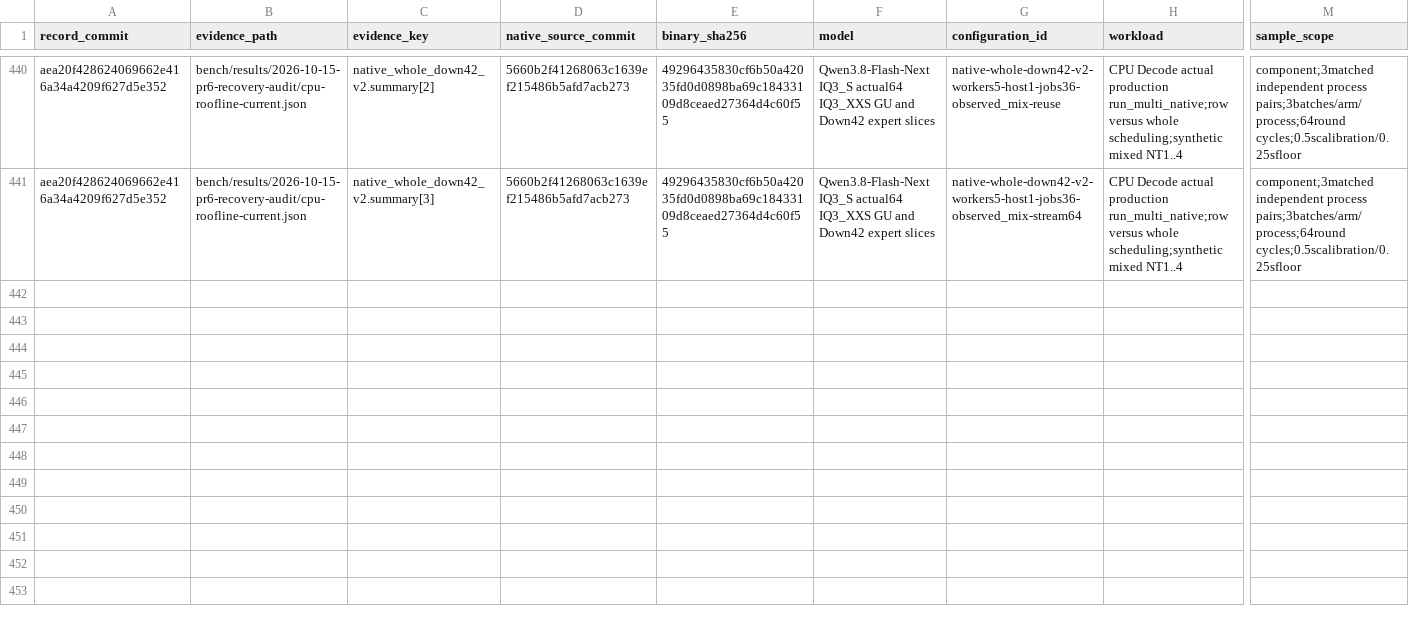
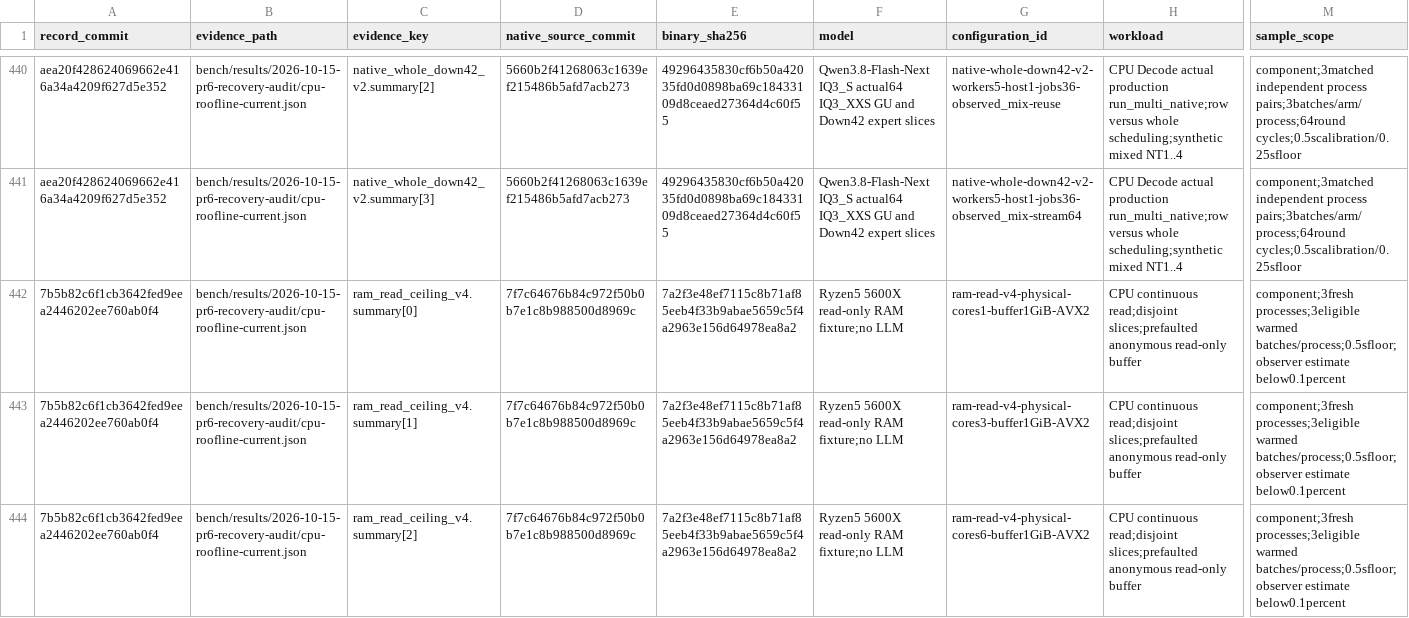
Before and after one commit to yqYo1/Strata, a CSV file: bench/performance-records.csv, drawn as a sheet; only a part is shown, gaps mark what is left out; rows hold the shown columns only; the diff names each change by its address in the sheet, - before the commit and + after, or states it on an @@ line.

Commit message:
docs(bench): index repeated RAM envelope in cumulative performance CSV

```diff
--- a/bench/performance-records.csv
+++ b/bench/performance-records.csv
+row 442: 7b5b82c6f1cb3642fed9eea2446202ee760ab0f4 | bench/results/2026-10-15-pr6-recovery-audit/cpu-roofline-current.json | ram_read_ceiling_v4.summary[0] | 7f7c64676b84c972f50b0b7e1c8b988500d8969c | 7a2f3e48ef7115c8b71af85eeb4f33b9abae5659c5f4a2963e156d64978ea8a2 | Ryzen5 5600X read-only RAM fixture;no LLM | ram-read-v4-physical-cores1-buffer1GiB-AVX2 | CPU continuous read;disjoint slices;prefaulted anonymous read-only buffer | component;3fresh processes;3eligible warmed batches/process;0.5sfloor;observer estimate below0.1percent
+row 443: 7b5b82c6f1cb3642fed9eea2446202ee760ab0f4 | bench/results/2026-10-15-pr6-recovery-audit/cpu-roofline-current.json | ram_read_ceiling_v4.summary[1] | 7f7c64676b84c972f50b0b7e1c8b988500d8969c | 7a2f3e48ef7115c8b71af85eeb4f33b9abae5659c5f4a2963e156d64978ea8a2 | Ryzen5 5600X read-only RAM fixture;no LLM | ram-read-v4-physical-cores3-buffer1GiB-AVX2 | CPU continuous read;disjoint slices;prefaulted anonymous read-only buffer | component;3fresh processes;3eligible warmed batches/process;0.5sfloor;observer estimate below0.1percent
+row 444: 7b5b82c6f1cb3642fed9eea2446202ee760ab0f4 | bench/results/2026-10-15-pr6-recovery-audit/cpu-roofline-current.json | ram_read_ceiling_v4.summary[2] | 7f7c64676b84c972f50b0b7e1c8b988500d8969c | 7a2f3e48ef7115c8b71af85eeb4f33b9abae5659c5f4a2963e156d64978ea8a2 | Ryzen5 5600X read-only RAM fixture;no LLM | ram-read-v4-physical-cores6-buffer1GiB-AVX2 | CPU continuous read;disjoint slices;prefaulted anonymous read-only buffer | component;3fresh processes;3eligible warmed batches/process;0.5sfloor;observer estimate below0.1percent
```
